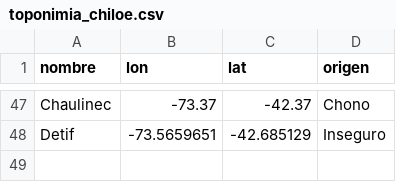
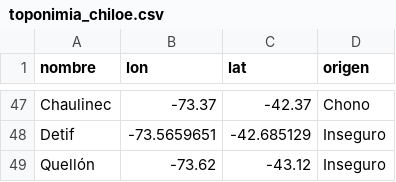
Before and after one commit to FelipeHasler/mapa-toponimia-chiloe, a CSV file: data/toponimia_chiloe.csv, drawn as a sheet; only a part is shown, gaps mark what is left out; the diff names each change by its address in the sheet, - before the commit and + after, or states it on an @@ line.

Commit message:
Update toponimia_chiloe.csv

```diff
--- a/data/toponimia_chiloe.csv
+++ b/data/toponimia_chiloe.csv
+row 49: Quellón | -73.62 | -43.12 | Inseguro
```
